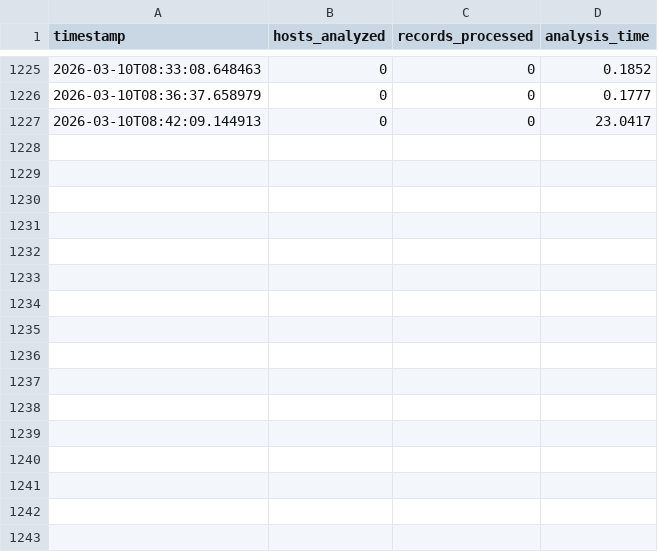
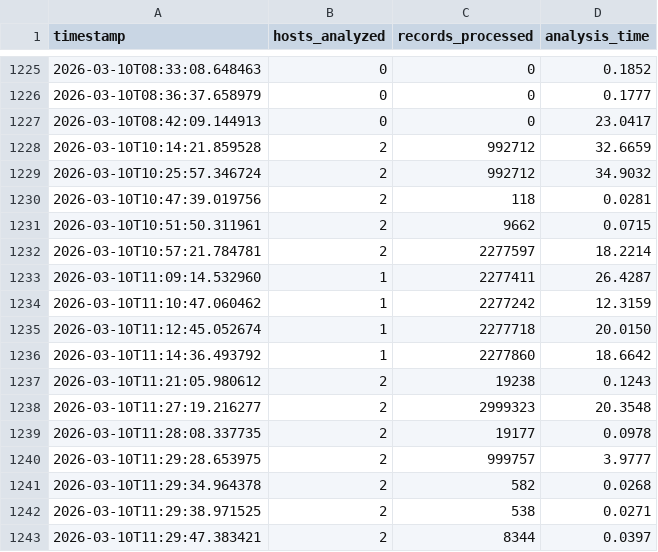
Before and after one commit to Abhishek-s-kumar/parrot-c2, a CSV file: output/performance_metrics.csv, drawn as a sheet; only a part is shown, gaps mark what is left out; the diff names each change by its address in the sheet, - before the commit and + after, or states it on an @@ line.

```diff
--- a/output/performance_metrics.csv
+++ b/output/performance_metrics.csv
+row 1228: 2026-03-10T10:14:21.859528 | 2 | 992712 | 32.6659
+row 1229: 2026-03-10T10:25:57.346724 | 2 | 992712 | 34.9032
+row 1230: 2026-03-10T10:47:39.019756 | 2 | 118 | 0.0281
+row 1231: 2026-03-10T10:51:50.311961 | 2 | 9662 | 0.0715
+row 1232: 2026-03-10T10:57:21.784781 | 2 | 2277597 | 18.2214
+row 1233: 2026-03-10T11:09:14.532960 | 1 | 2277411 | 26.4287
+row 1234: 2026-03-10T11:10:47.060462 | 1 | 2277242 | 12.3159
+row 1235: 2026-03-10T11:12:45.052674 | 1 | 2277718 | 20.0150
+row 1236: 2026-03-10T11:14:36.493792 | 1 | 2277860 | 18.6642
+row 1237: 2026-03-10T11:21:05.980612 | 2 | 19238 | 0.1243
+row 1238: 2026-03-10T11:27:19.216277 | 2 | 2999323 | 20.3548
+row 1239: 2026-03-10T11:28:08.337735 | 2 | 19177 | 0.0978
+row 1240: 2026-03-10T11:29:28.653975 | 2 | 999757 | 3.9777
+row 1241: 2026-03-10T11:29:34.964378 | 2 | 582 | 0.0268
+row 1242: 2026-03-10T11:29:38.971525 | 2 | 538 | 0.0271
+row 1243: 2026-03-10T11:29:47.383421 | 2 | 8344 | 0.0397
```
Also changed, not shown: 6 other files.
